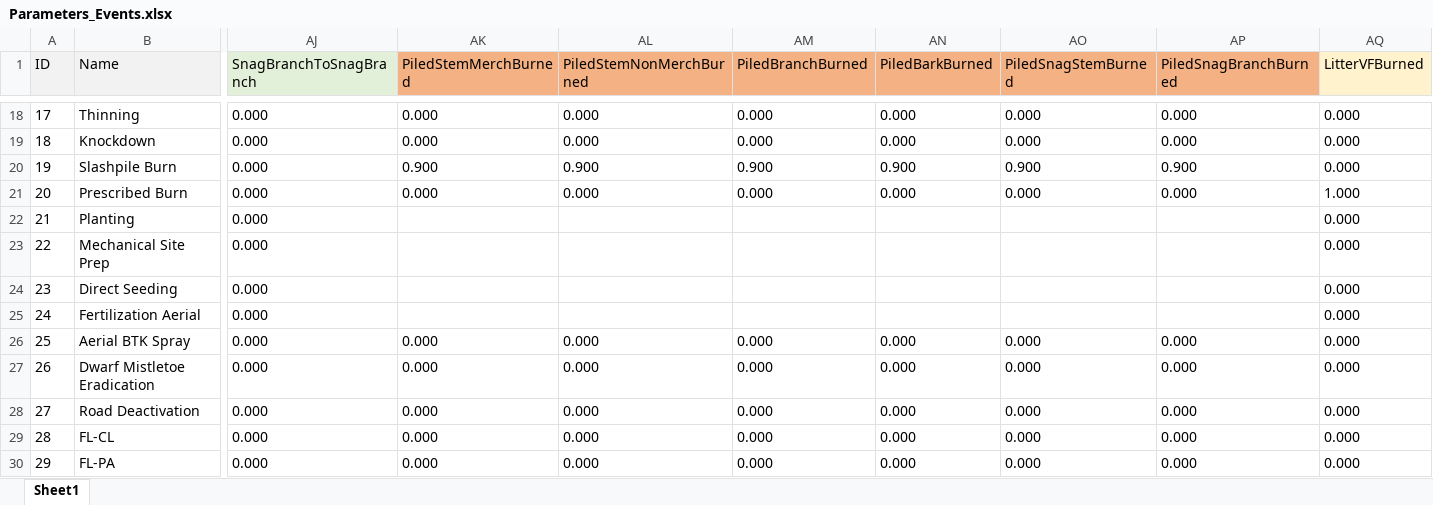
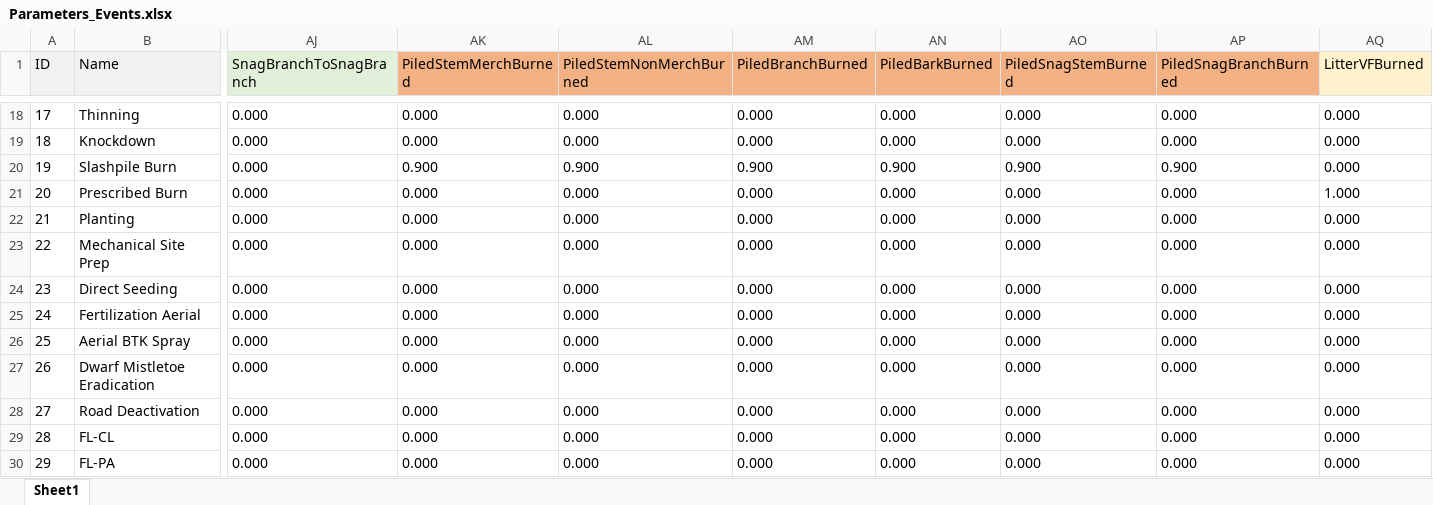
Before and after one commit to RobbieHember/fcgadgets, an Excel workbook: cbrunner/Parameters/Parameters_Events.xlsx, sheet Sheet1, drawn as a sheet; only a part is shown, gaps mark what is left out; values as stored, in another font and other column widths than the file's, no borders; the diff names each change by its address in the sheet, - before the commit and + after, or states it on an @@ line.

```diff
--- a/cbrunner/Parameters/Parameters_Events.xlsx (sheet Sheet1)
+++ b/cbrunner/Parameters/Parameters_Events.xlsx (sheet Sheet1)
-AK22:AK25 (PiledStemMerchBurned): (empty)
+AK22:AK25 (PiledStemMerchBurned): 0.000
-AL22:AL25 (PiledStemNonMerchBurned): (empty)
+AL22:AL25 (PiledStemNonMerchBurned): 0.000
-AM22:AM25 (PiledBranchBurned): (empty)
+AM22:AM25 (PiledBranchBurned): 0.000
-AN22:AN25 (PiledBarkBurned): (empty)
+AN22:AN25 (PiledBarkBurned): 0.000
-AO22:AO25 (PiledSnagStemBurned): (empty)
+AO22:AO25 (PiledSnagStemBurned): 0.000
-AP22:AP25 (PiledSnagBranchBurned): (empty)
+AP22:AP25 (PiledSnagBranchBurned): 0.000
```
Also changed, not shown: cbrunner/Parameters/Parameters_Costs_And_Prices.xlsx, cbrunner/Parameters/Parameters_Facilities.xlsx, 64 other files.
